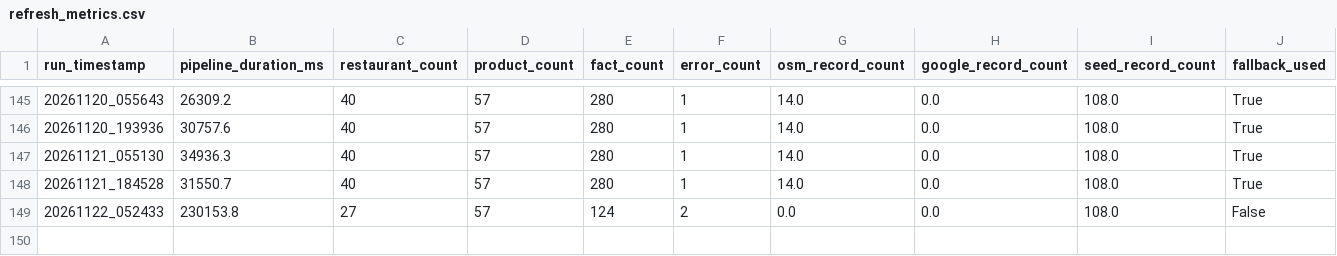
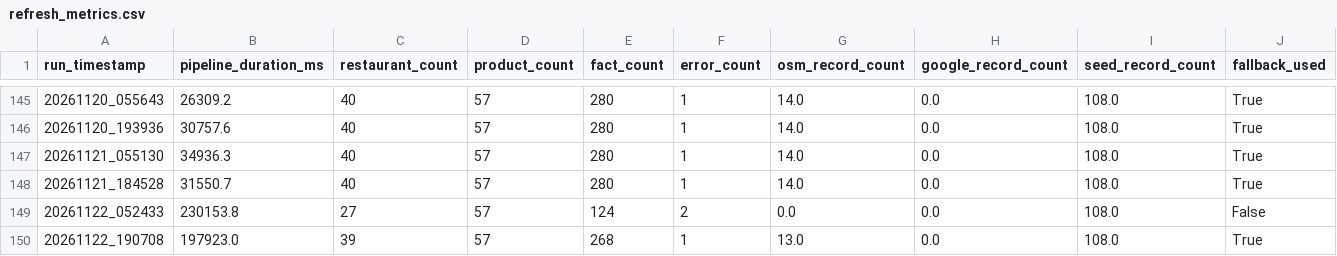
Before and after one commit to trambak001/data_restarant, a CSV file: data/monitoring/refresh_metrics.csv, drawn as a sheet; only a part is shown, gaps mark what is left out.

```diff
--- a/data/monitoring/refresh_metrics.csv
+++ b/data/monitoring/refresh_metrics.csv
@@ -149 +149,2 @@ run_timestamp,pipeline_duration_ms,restaurant_count,product_count,fact_count,err
 20261122_052433,230153.8,27,57,124,2,0.0,0.0,108.0,False
+20261122_190708,197923.0,39,57,268,1,13.0,0.0,108.0,True
```
Also changed, not shown: data/curated/latest/Restaurant.csv, data/monitoring/source_status.csv, 3 other files.
